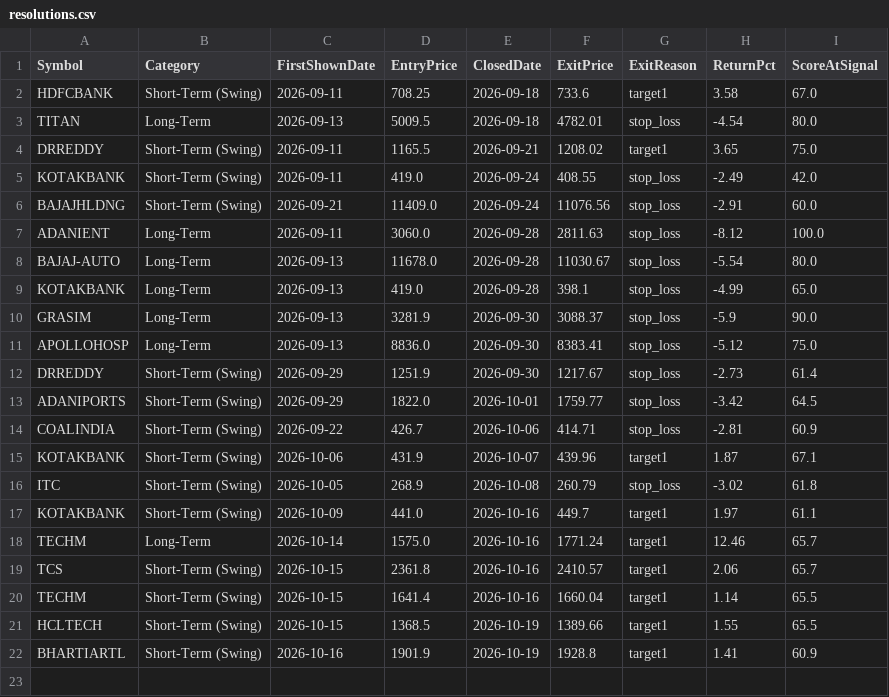
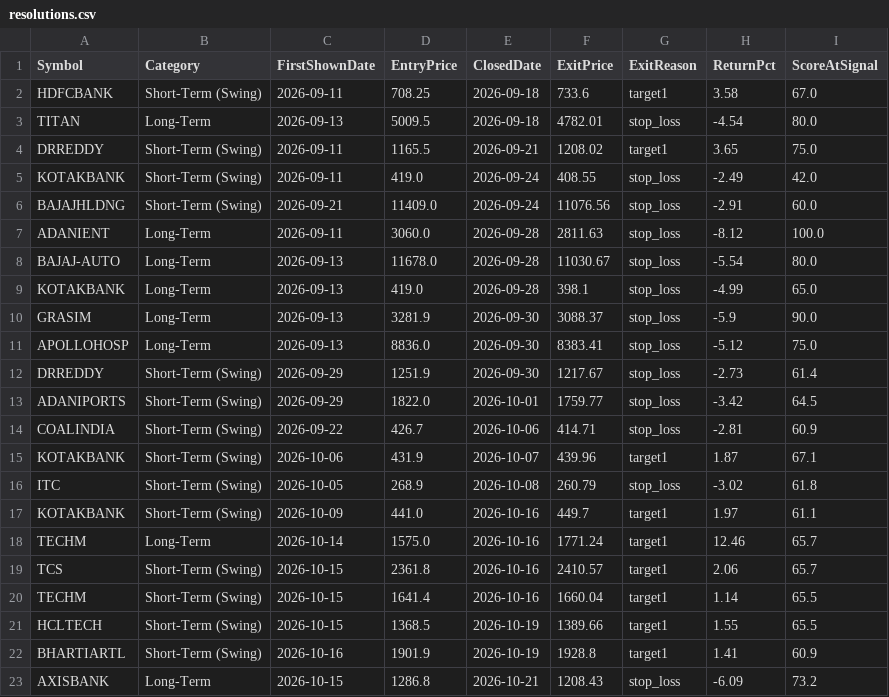
Before and after one commit to Shiva-maker-data/Shiva-Projects, a CSV file: tracking/resolutions.csv, drawn as a sheet.

```diff
--- a/tracking/resolutions.csv
+++ b/tracking/resolutions.csv
@@ -22 +22,2 @@ HCLTECH,Short-Term (Swing),2026-10-15,1368.5,2026-10-19,1389.66,target1,1.55,65.
 BHARTIARTL,Short-Term (Swing),2026-10-16,1901.9,2026-10-19,1928.8,target1,1.41,60.9
+AXISBANK,Long-Term,2026-10-15,1286.8,2026-10-21,1208.43,stop_loss,-6.09,73.2
```
Also changed, not shown: tracking/daily_suggestions.csv, 1 other file.
